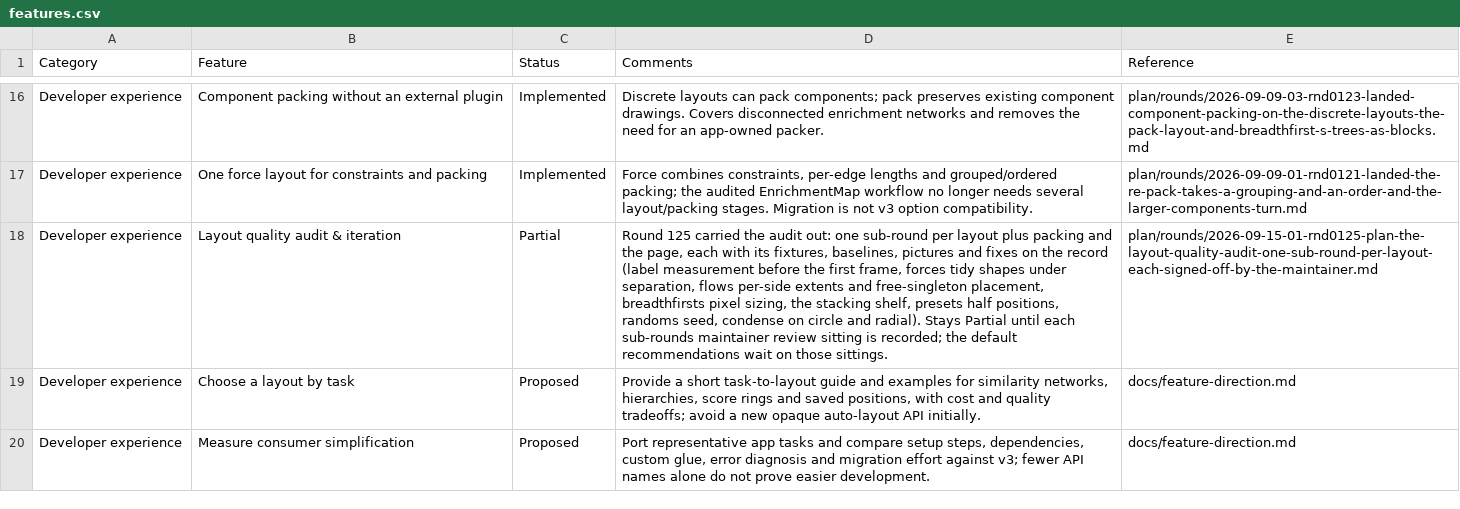
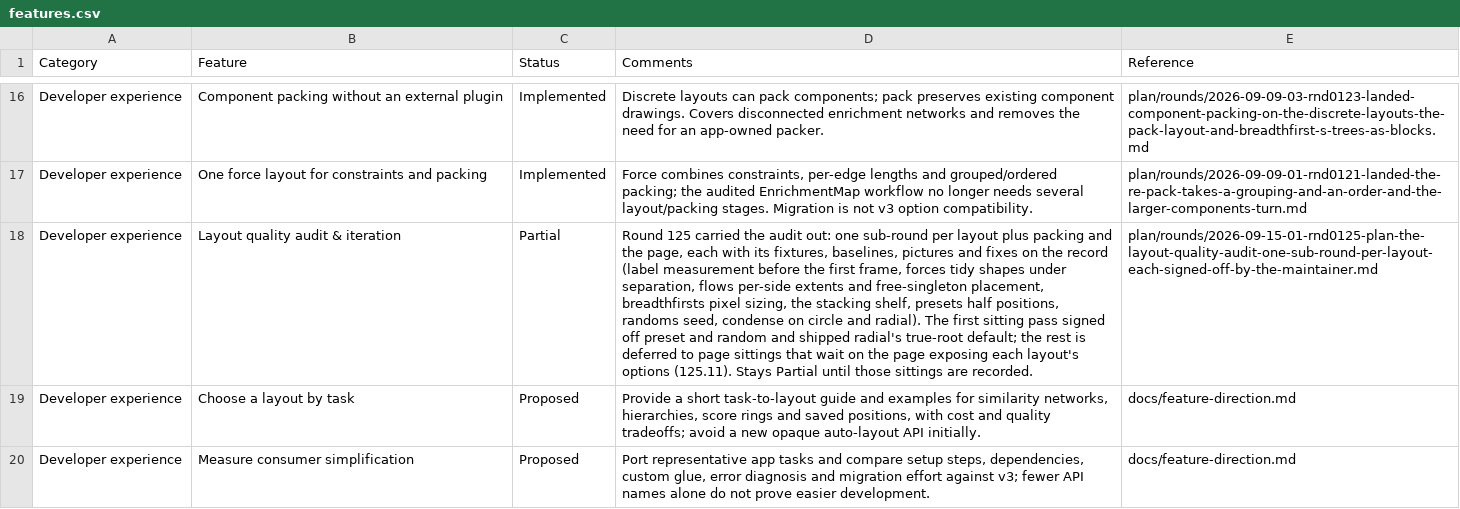
Before and after one commit to cytoscape/cytoscape.js, a CSV file: docs/features.csv, drawn as a sheet; only a part is shown, gaps mark what is left out; the diff names each change by its address in the sheet, - before the commit and + after, or states it on an @@ line.

```diff
--- a/docs/features.csv
+++ b/docs/features.csv
-D18 (Comments): …and radial). Stays Partial until each sub-rounds maintainer review sitting is recorded; the default recommendations wait on those sittings.
+D18 (Comments): …and radial). The first sitting pass signed off preset and random and shipped radial's true-root default; the rest is deferred to page sittings that wait on the page exposing each layout's options (125.11). Stays Partial until those sittings are recorded.
```
Also changed, not shown: 3 other files.
